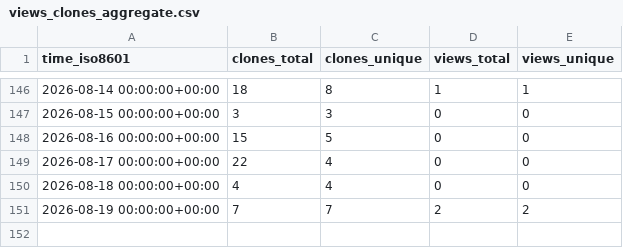
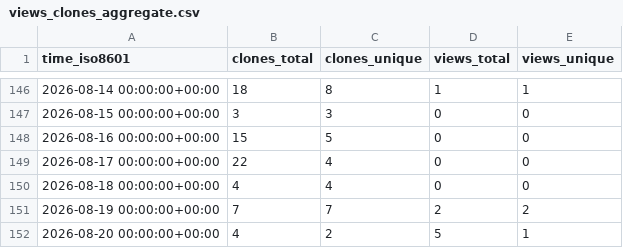
Before and after one commit to mponagandla/Python-Resume-Generator, a CSV file: mponagandla/Python-Resume-Generator/ghrs-data/views_clones_aggregate.csv, drawn as a sheet; only a part is shown, gaps mark what is left out.

```diff
--- a/mponagandla/Python-Resume-Generator/ghrs-data/views_clones_aggregate.csv
+++ b/mponagandla/Python-Resume-Generator/ghrs-data/views_clones_aggregate.csv
@@ -151 +151,2 @@ time_iso8601,clones_total,clones_unique,views_total,views_unique
 2026-08-19 00:00:00+00:00,7,7,2,2
+2026-08-20 00:00:00+00:00,4,2,5,1
```
Also changed, not shown: 1 other file.
